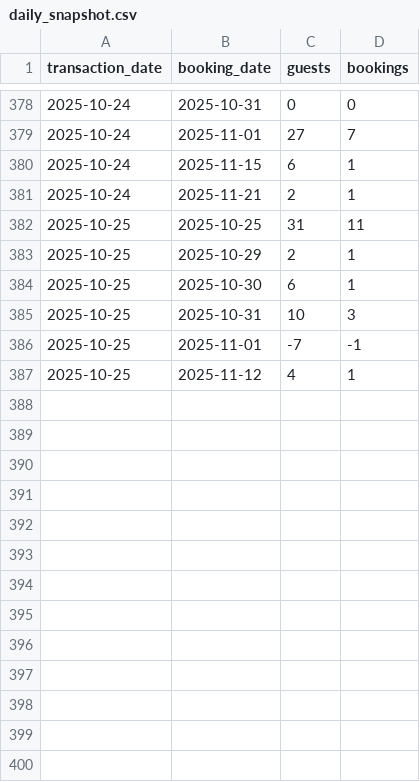
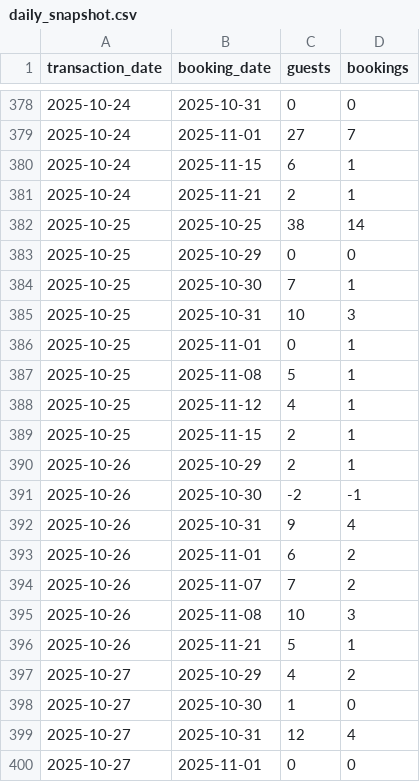
Before and after one commit to dan-octuskc/brass-monkey-booking-visualizer, a CSV file: booking_outputs/daily_snapshot.csv, drawn as a sheet; only a part is shown, gaps mark what is left out; the diff covers the shown part only.

```diff
--- a/booking_outputs/daily_snapshot.csv
+++ b/booking_outputs/daily_snapshot.csv
@@ -381,7 +381,20 @@ transaction_date,booking_date,guests,bookings
 2025-10-24,2025-11-21,2,1
-2025-10-25,2025-10-25,31,11
-2025-10-25,2025-10-29,2,1
-2025-10-25,2025-10-30,6,1
+2025-10-25,2025-10-25,38,14
+2025-10-25,2025-10-29,0,0
+2025-10-25,2025-10-30,7,1
 2025-10-25,2025-10-31,10,3
-2025-10-25,2025-11-01,-7,-1
+2025-10-25,2025-11-01,0,1
+2025-10-25,2025-11-08,5,1
 2025-10-25,2025-11-12,4,1
+2025-10-25,2025-11-15,2,1
+2025-10-26,2025-10-29,2,1
+2025-10-26,2025-10-30,-2,-1
+2025-10-26,2025-10-31,9,4
+2025-10-26,2025-11-01,6,2
+2025-10-26,2025-11-07,7,2
+2025-10-26,2025-11-08,10,3
+2025-10-26,2025-11-21,5,1
+2025-10-27,2025-10-29,4,2
+2025-10-27,2025-10-30,1,0
+2025-10-27,2025-10-31,12,4
+2025-10-27,2025-11-01,0,0
```
Also changed, not shown: 17 added rows elsewhere in this file, booking_outputs/cumulative_asof_by_method.csv, booking_outputs/cumulative_asof_snapshot.csv, 3 other files.
